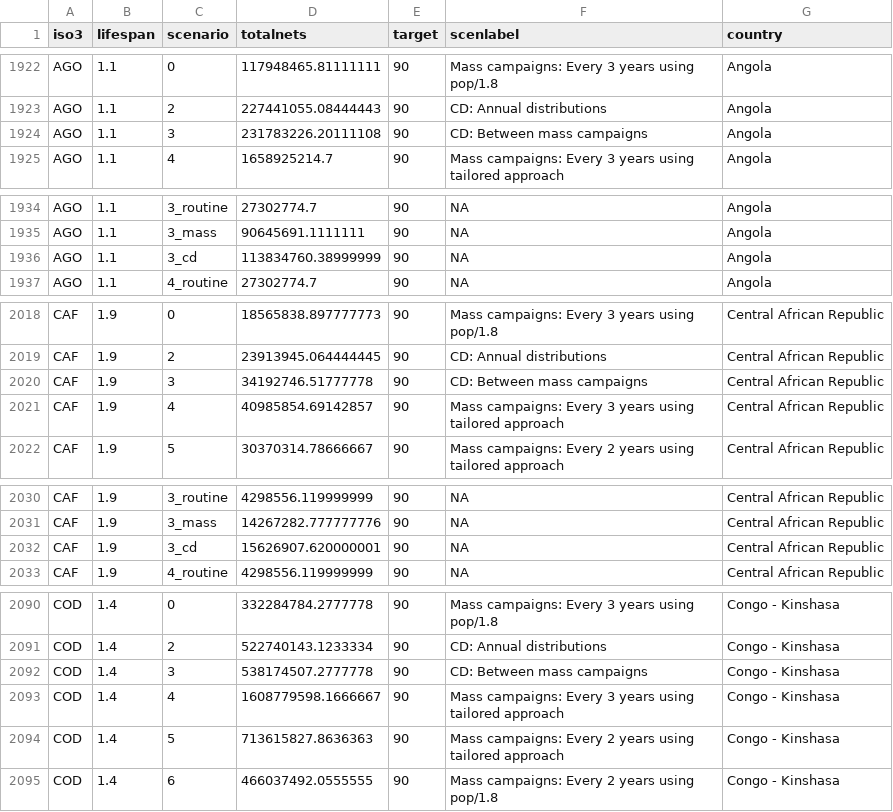
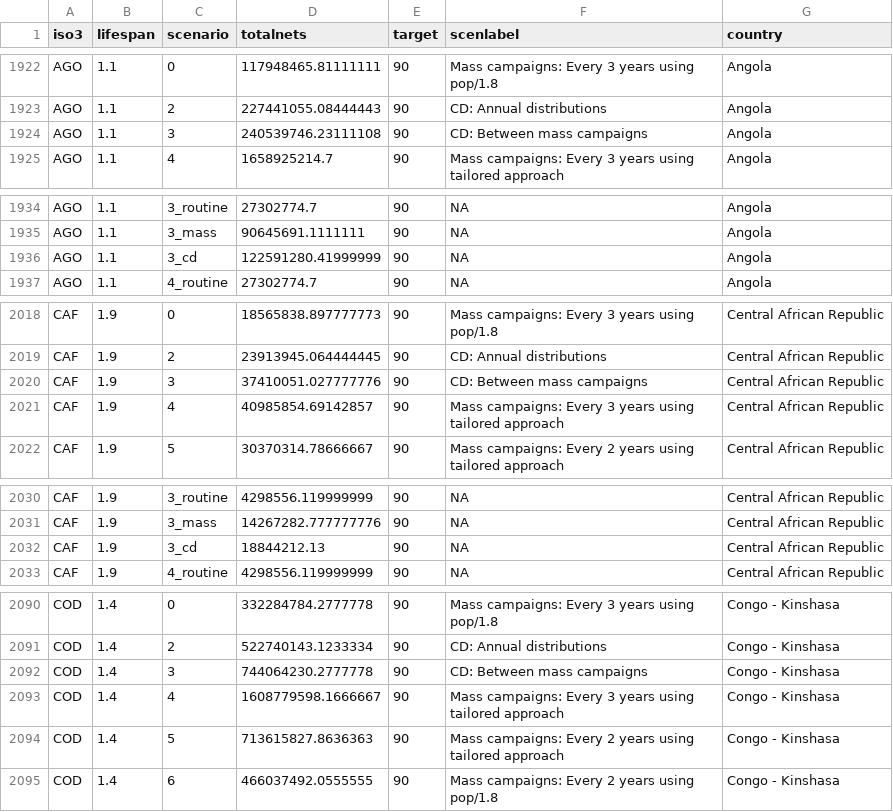
Before and after one commit to hkoenker/Quantification, a CSV file: site/totalnetsall.csv, drawn as a sheet; only a part is shown, gaps mark what is left out; the diff covers the shown part only.

```diff
--- a/site/totalnetsall.csv
+++ b/site/totalnetsall.csv
@@ -1923,3 +1923,3 @@ AGO,1.1,0,117948465.81111111,90,Mass campaigns: Every 3 years using pop/1.8,Ango
 AGO,1.1,2,227441055.08444443,90,CD: Annual distributions,Angola
-AGO,1.1,3,231783226.20111108,90,CD: Between mass campaigns,Angola
+AGO,1.1,3,240539746.23111108,90,CD: Between mass campaigns,Angola
 AGO,1.1,4,1658925214.7,90,Mass campaigns: Every 3 years using tailored approach,Angola
@@ -1935,3 +1935,3 @@ AGO,1.1,3_routine,27302774.7,90,NA,Angola
 AGO,1.1,3_mass,90645691.1111111,90,NA,Angola
-AGO,1.1,3_cd,113834760.38999999,90,NA,Angola
+AGO,1.1,3_cd,122591280.41999999,90,NA,Angola
 AGO,1.1,4_routine,27302774.7,90,NA,Angola
@@ -2019,3 +2019,3 @@ CAF,1.9,0,18565838.897777773,90,Mass campaigns: Every 3 years using pop/1.8,Cent
 CAF,1.9,2,23913945.064444445,90,CD: Annual distributions,Central African Republic
-CAF,1.9,3,34192746.51777778,90,CD: Between mass campaigns,Central African Republic
+CAF,1.9,3,37410051.027777776,90,CD: Between mass campaigns,Central African Republic
 CAF,1.9,4,40985854.69142857,90,Mass campaigns: Every 3 years using tailored approach,Central African Republic
@@ -2031,3 +2031,3 @@ CAF,1.9,3_routine,4298556.119999999,90,NA,Central African Republic
 CAF,1.9,3_mass,14267282.777777776,90,NA,Central African Republic
-CAF,1.9,3_cd,15626907.620000001,90,NA,Central African Republic
+CAF,1.9,3_cd,18844212.13,90,NA,Central African Republic
 CAF,1.9,4_routine,4298556.119999999,90,NA,Central African Republic
@@ -2091,3 +2091,3 @@ COD,1.4,0,332284784.2777778,90,Mass campaigns: Every 3 years using pop/1.8,Congo
 COD,1.4,2,522740143.1233334,90,CD: Annual distributions,Congo - Kinshasa
-COD,1.4,3,538174507.2777778,90,CD: Between mass campaigns,Congo - Kinshasa
+COD,1.4,3,744064230.2777778,90,CD: Between mass campaigns,Congo - Kinshasa
 COD,1.4,4,1608779598.1666667,90,Mass campaigns: Every 3 years using tailored approach,Congo - Kinshasa
```
Also changed, not shown: 15 edited cells elsewhere in this file, site/access_over_time_best.csv, site/table_q_s2s3long.csv, 3 other files.
